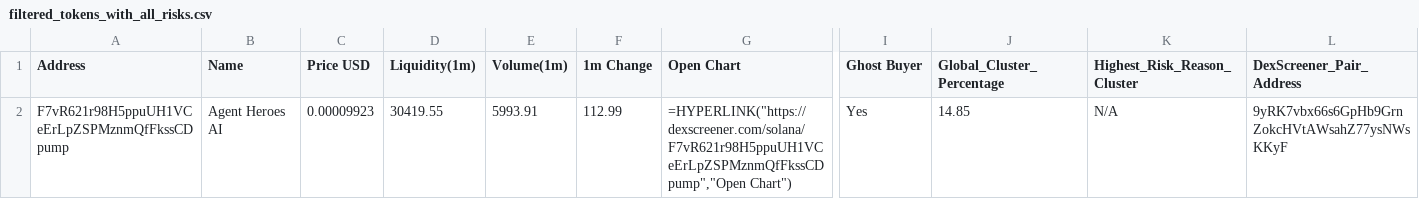
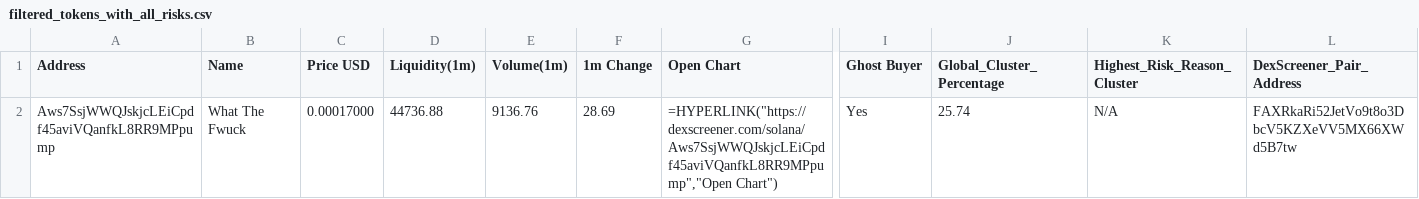
Before and after one commit to Rachid91674/SniperX-V3, a CSV file: filtered_tokens_with_all_risks.csv, drawn as a sheet; only a part is shown, gaps mark what is left out; removed rows and columns are numbered as before the commit, all else as after; rows hold the shown columns only; the diff names each change by its address in the sheet, - before the commit and + after, or states it on an @@ line.

```diff
--- a/filtered_tokens_with_all_risks.csv
+++ b/filtered_tokens_with_all_risks.csv
-row 2: F7vR621r98H5ppuUH1VCeErLpZSPMznmQfFkssCDpump | Agent Heroes AI | 0.00009923 | 30419.55 | 5993.91 | 112.99 | =HYPERLINK("https://dexscreener.com/solana/F7vR621r98H5ppuUH1VCeErLpZSPMznmQfFkssCDpump","Open Chart") | Yes | 14.85 | N/A | 9yRK7vbx66s6GpHb9GrnZokcHVtAWsahZ77ysNWsKKyF
+row 2: Aws7SsjWWQJskjcLEiCpdf45aviVQanfkL8RR9MPpump | What The Fwuck | 0.00017000 | 44736.88 | 9136.76 | 28.69 | =HYPERLINK("https://dexscreener.com/solana/Aws7SsjWWQJskjcLEiCpdf45aviVQanfkL8RR9MPpump","Open Chart") | Yes | 25.74 | N/A | FAXRkaRi52JetVo9t8o3DbcV5KZXeVV5MX66XWd5B7tw
```
Also changed, not shown: token_risk_analysis.csv, 5 other files.
